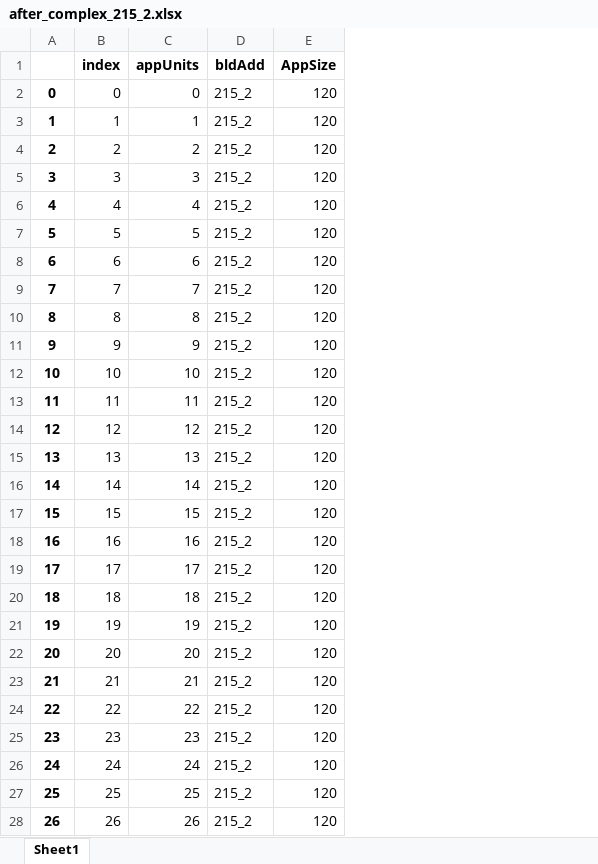
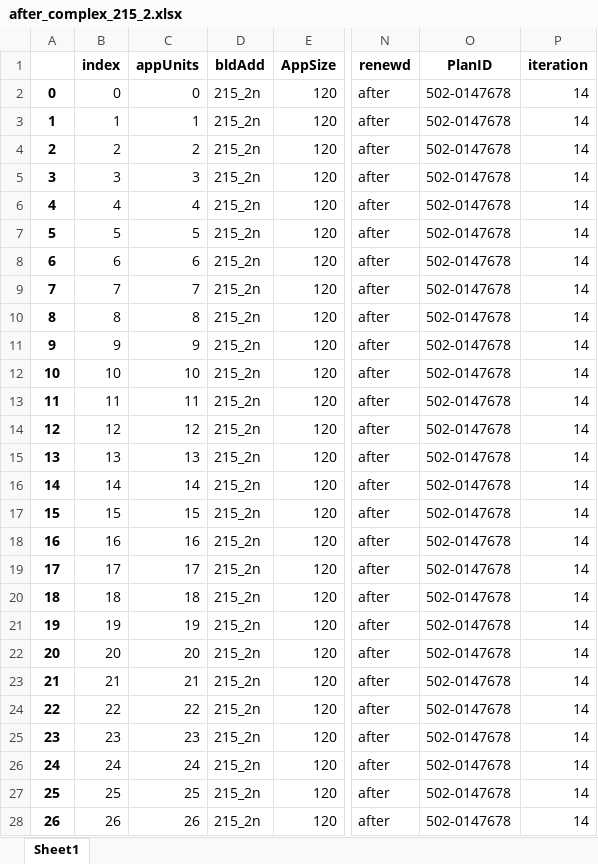
Before and after one commit to Shai2u/BatYamNY, an Excel workbook: Jupyter/simulationID/cim_0324_0620/data/bldg/after_complex_215_2.xlsx, sheet Sheet1, drawn as a sheet; only a part is shown, gaps mark what is left out; values as stored, in another font and other column widths than the file's, no borders; the diff covers the shown part only; the diff names each change by its address in the sheet, - before the commit and + after, or states it on an @@ line.

```diff
--- a/Jupyter/simulationID/cim_0324_0620/data/bldg/after_complex_215_2.xlsx (sheet Sheet1)
+++ b/Jupyter/simulationID/cim_0324_0620/data/bldg/after_complex_215_2.xlsx (sheet Sheet1)
+column N (renewd), rows 2-28: all after
+column O (PlanID), rows 2-28: all 502-0147678
+column P (iteration), rows 2-28: all 14
-D2:D28 (bldAdd): 215_2
+D2:D28 (bldAdd): 215_2n
```
Also changed, not shown: 75 edited cells elsewhere in this sheet, Jupyter/simulationID/cim_0324_0620/agents.xlsx, Jupyter/simulationID/cim_0324_0620/data/bldg/after_209_8.xlsx, 41 other files.
